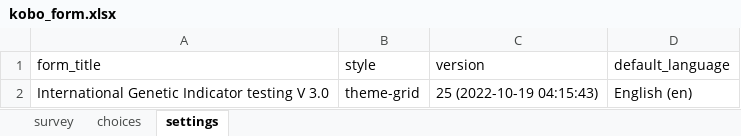
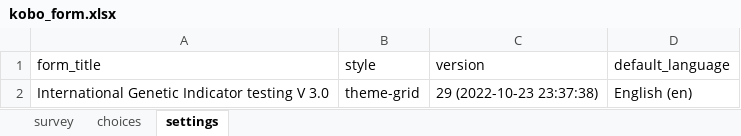
Before and after one commit to AliciaMstt/GeneticIndicators, an Excel workbook: kobo_form.xlsx, sheet settings, drawn as a sheet; values as stored, in another font and other column widths than the file's, no borders; the diff names each change by its address in the sheet, - before the commit and + after, or states it on an @@ line.

```diff
--- a/kobo_form.xlsx (sheet settings)
+++ b/kobo_form.xlsx (sheet settings)
-C2 (version): 25 (2022-10-19 04:15:43)
+C2 (version): 29 (2022-10-23 23:37:38)
```
Also changed, not shown: sheet survey, sheet choices.
